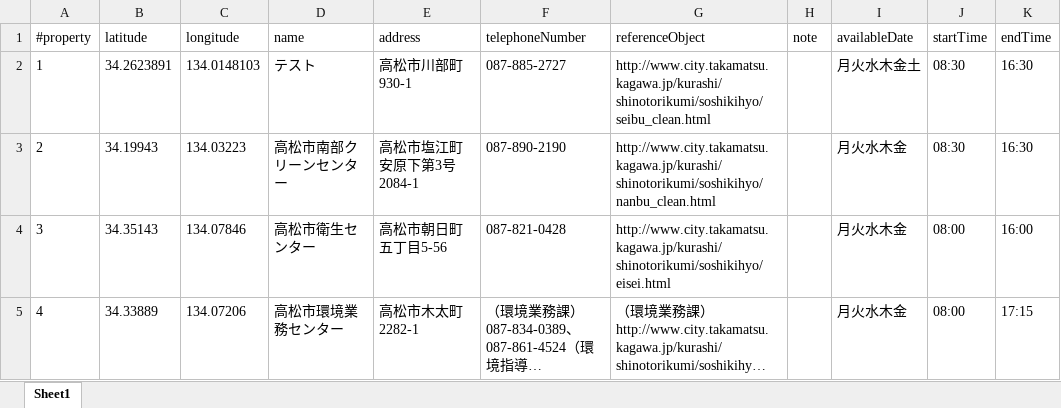
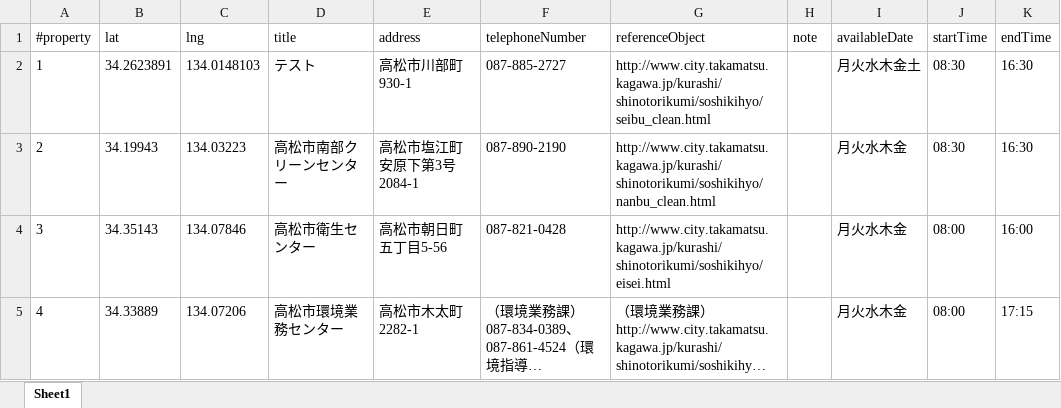
Before and after one commit to geoloniamaps/geojson-api, an Excel workbook: data.xlsx, sheet Sheet1, drawn as a sheet; only a part is shown; long unchanged cells end in …; values as stored, in another font and other column widths than the file's, no borders; the diff names each change by its address in the sheet, - before the commit and + after, or states it on an @@ line.

Commit message:
Add files via upload

```diff
--- a/data.xlsx (sheet Sheet1)
+++ b/data.xlsx (sheet Sheet1)
-B1: latitude
+B1: lat
-C1: longitude
+C1: lng
-D1: name
+D1: title
```
